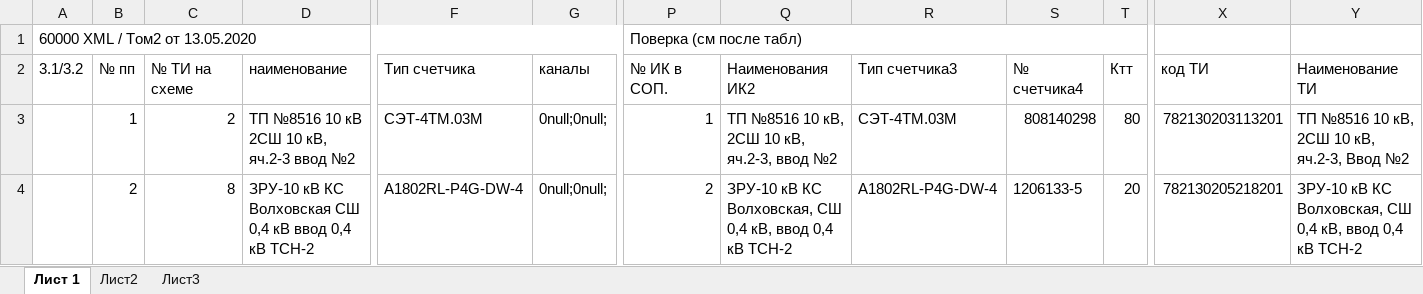
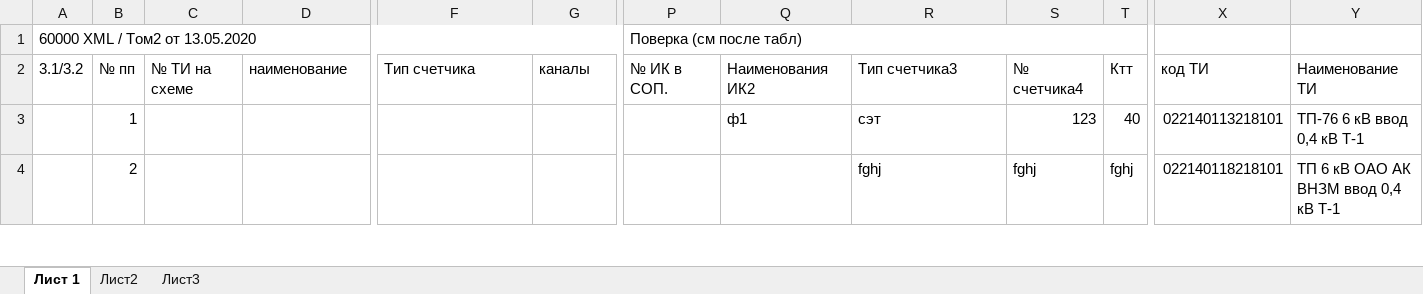
Before and after one commit to aiismres/monitoring-si, an Excel workbook: resultSv1.xlsx, sheet Лист 1, drawn as a sheet; only a part is shown, gaps mark what is left out; values as stored, in another font and other column widths than the file's, no cell formats; the diff covers the shown part only; the diff names each change by its address in the sheet, - before the commit and + after, or states it on an @@ line.

```diff
--- a/resultSv1.xlsx (sheet Лист 1)
+++ b/resultSv1.xlsx (sheet Лист 1)
-C3: 2
+C3: (empty)
-D3: ТП №8516 10 кВ 2СШ 10 кВ, яч.2-3 ввод №2
+D3: (empty)
-F3: СЭТ-4ТМ.03М
+F3: (empty)
-G3:G4: 0null;0null;
+G3:G4: (empty)
-P3 (Поверка (см после табл)): 1
+P3 (Поверка (см после табл)): (empty)
-Q3: ТП №8516 10 кВ, 2СШ 10 кВ, яч.2-3, ввод №2
+Q3: ф1
-R3: СЭТ-4ТМ.03М
+R3: сэт
-S3: 808140298
+S3: 123
-T3: 80
+T3: 40
-X3: 782130203113201
+X3: 022140113218101
-Y3: ТП №8516 10 кВ, 2СШ 10 кВ, яч.2-3, Ввод №2
+Y3: ТП-76 6 кВ ввод 0,4 кВ Т-1
-C4: 8
+C4: (empty)
-D4: ЗРУ-10 кВ КС Волховская СШ 0,4 кВ ввод 0,4 кВ ТСН-2
+D4: (empty)
-F4: А1802RL-Р4G-DW-4
+F4: (empty)
-P4 (Поверка (см после табл)): 2
+P4 (Поверка (см после табл)): (empty)
-Q4: ЗРУ-10 кВ КС Волховская, СШ 0,4 кВ, ввод 0,4 кВ ТСН-2
+Q4: (empty)
-R4: А1802RL-Р4G-DW-4
+R4: fghj
-S4: 1206133-5
+S4: fghj
-T4: 20
+T4: fghj
-X4: 782130205218201
+X4: 022140118218101
-Y4: ЗРУ-10 кВ КС Волховская, СШ 0,4 кВ, ввод 0,4 кВ ТСН-2
+Y4: ТП 6 кВ ОАО АК ВНЗМ ввод 0,4 кВ Т-1
```
Also changed, not shown: 4 removed rows and 515 edited cells elsewhere in this sheet, cell formats, 4 other files.
